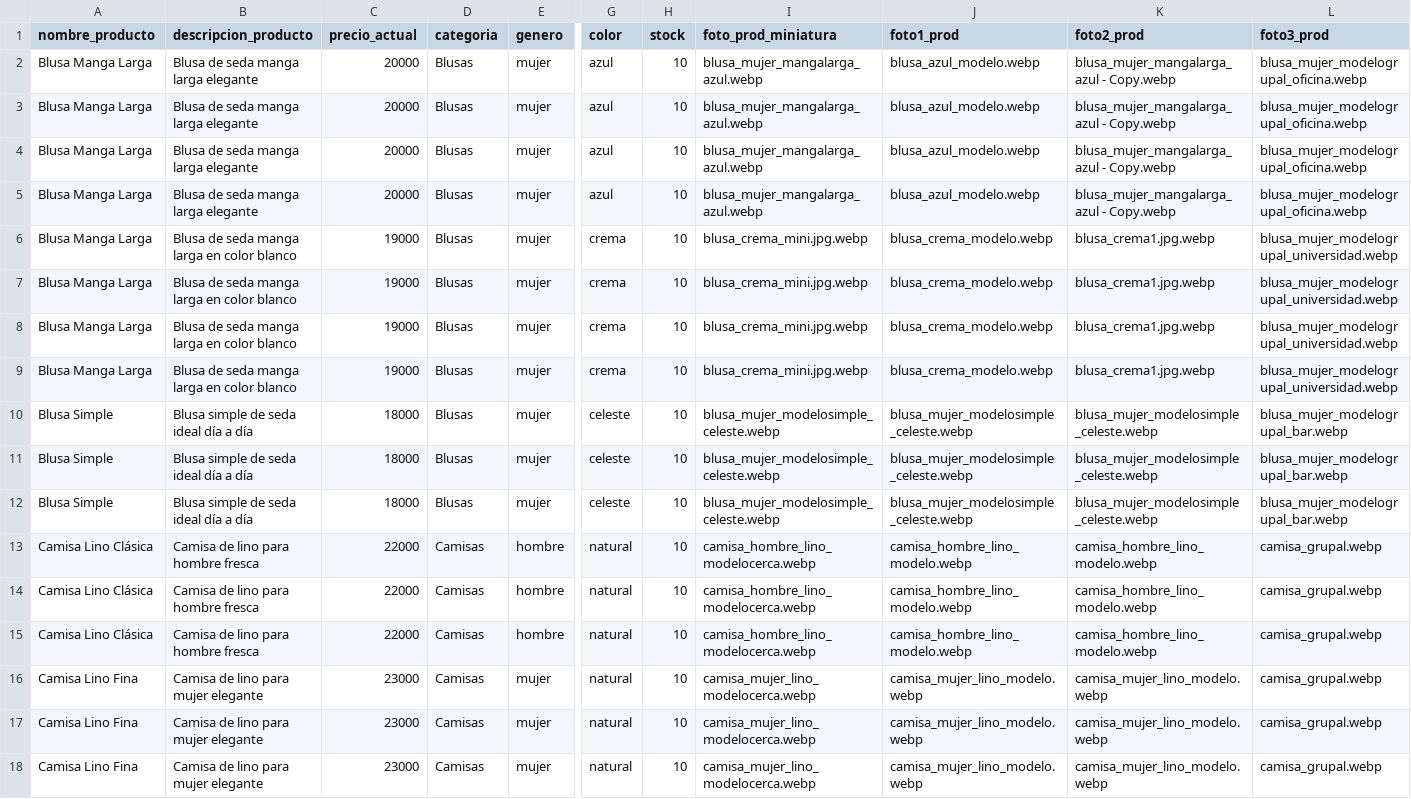
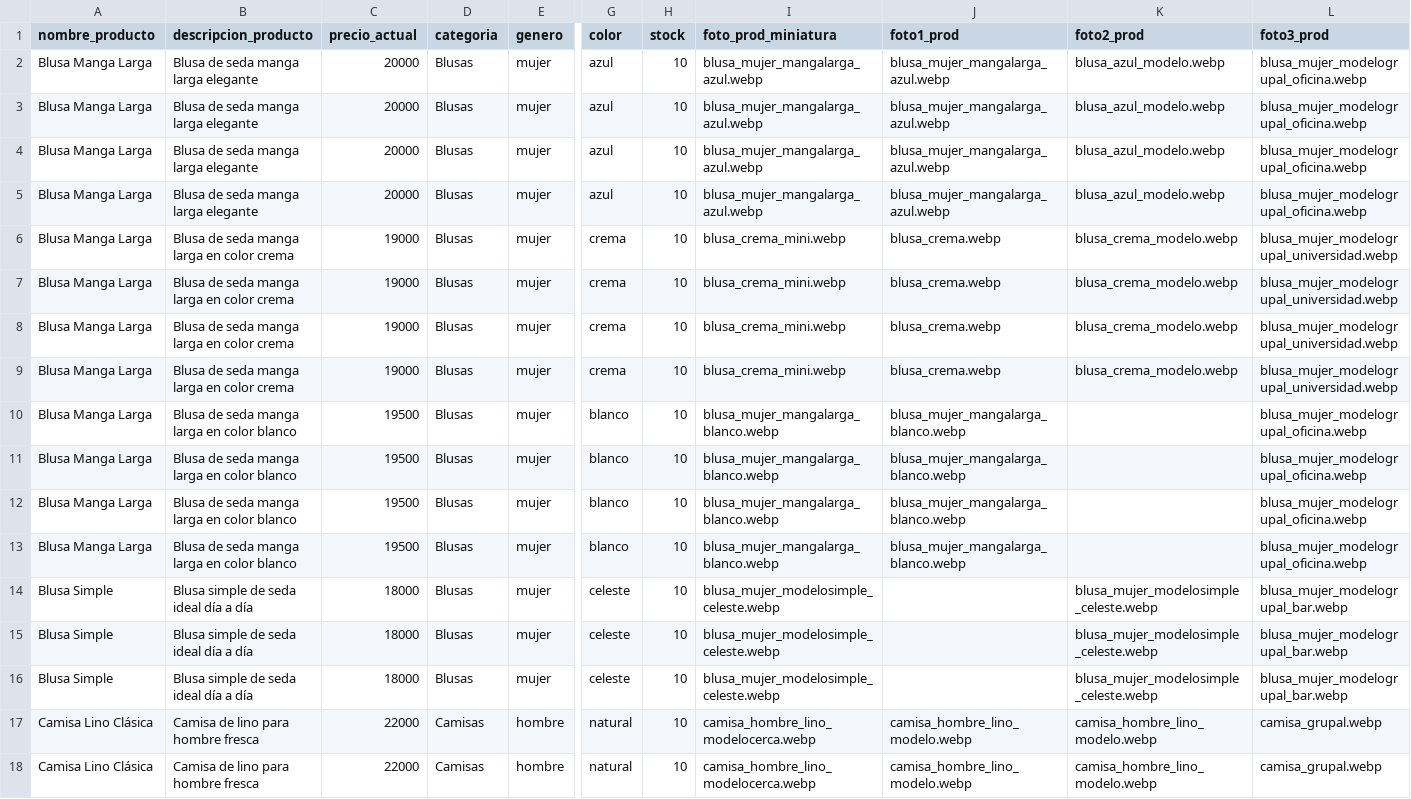
Before and after one commit to Cnawel/tiendasedaylino, a CSV file: uploads/productos_carga_masiva.csv, drawn as a sheet; only a part is shown, gaps mark what is left out; the shorter side is filled out with more unchanged rows; addresses are those after the commit; rows hold the shown columns only; the diff covers the shown part only; the diff names each change by its address in the sheet, - before the commit and + after, or states it on an @@ line.

```diff
--- a/uploads/productos_carga_masiva.csv
+++ b/uploads/productos_carga_masiva.csv
-J2:J5 (foto1_prod): blusa_azul_modelo.webp
+J2:J5 (foto1_prod): blusa_mujer_mangalarga_azul.webp
-K2:K5 (foto2_prod): blusa_mujer_mangalarga_azul - Copy.webp
+K2:K5 (foto2_prod): blusa_azul_modelo.webp
-B6:B9 (descripcion_producto): Blusa de seda manga larga en color blanco
+B6:B9 (descripcion_producto): Blusa de seda manga larga en color crema
-I6:I9 (foto_prod_miniatura): blusa_crema_mini.jpg.webp
+I6:I9 (foto_prod_miniatura): blusa_crema_mini.webp
-J6:J9 (foto1_prod): blusa_crema_modelo.webp
+J6:J9 (foto1_prod): blusa_crema.webp
-K6:K9 (foto2_prod): blusa_crema1.jpg.webp
+K6:K9 (foto2_prod): blusa_crema_modelo.webp
+row 10: Blusa Manga Larga | Blusa de seda manga larga en color blanco | 19500 | Blusas | mujer | blanco | 10 | blusa_mujer_mangalarga_blanco.webp | blusa_mujer_mangalarga_blanco.webp |  | blusa_mujer_modelogrupal_oficina.webp
+row 11: Blusa Manga Larga | Blusa de seda manga larga en color blanco | 19500 | Blusas | mujer | blanco | 10 | blusa_mujer_mangalarga_blanco.webp | blusa_mujer_mangalarga_blanco.webp |  | blusa_mujer_modelogrupal_oficina.webp
+row 12: Blusa Manga Larga | Blusa de seda manga larga en color blanco | 19500 | Blusas | mujer | blanco | 10 | blusa_mujer_mangalarga_blanco.webp | blusa_mujer_mangalarga_blanco.webp |  | blusa_mujer_modelogrupal_oficina.webp
+row 13: Blusa Manga Larga | Blusa de seda manga larga en color blanco | 19500 | Blusas | mujer | blanco | 10 | blusa_mujer_mangalarga_blanco.webp | blusa_mujer_mangalarga_blanco.webp |  | blusa_mujer_modelogrupal_oficina.webp
-J14:J16 (foto1_prod): blusa_mujer_modelosimple_celeste.webp
+J14:J16 (foto1_prod): (empty)
```
Also changed, not shown: 48 edited cells elsewhere in this file, uploads/ejemplo_productos.csv, 42 other files.
